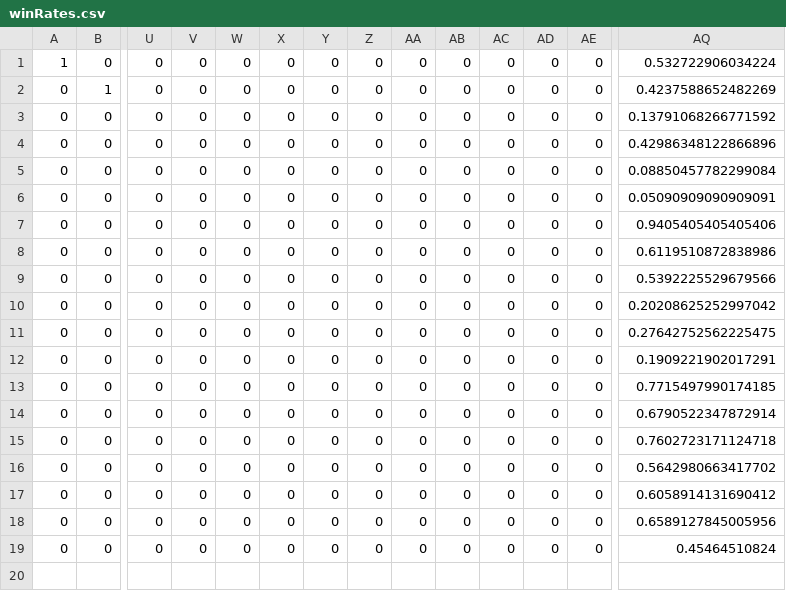
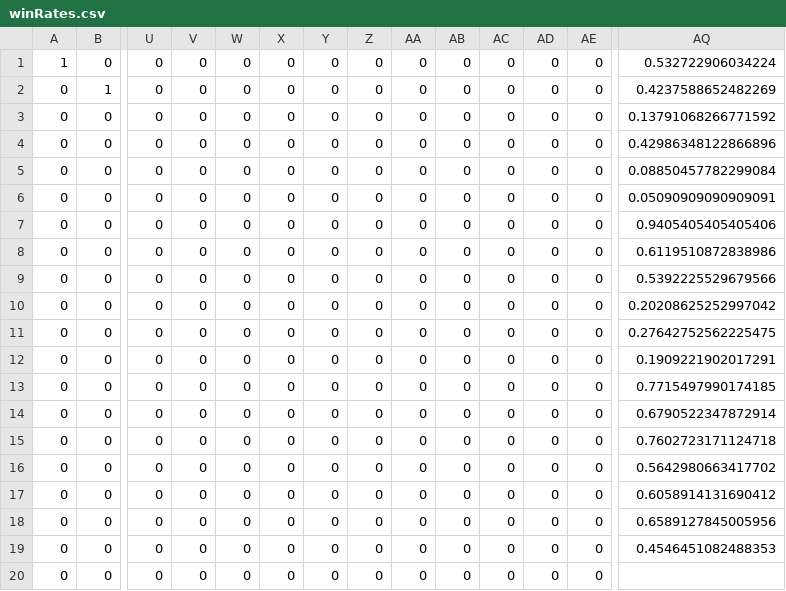
Before and after one commit to Maledetti/test-assignment-Alhoussein7, a CSV file: .csv/winRates.csv, drawn as a sheet; only a part is shown, gaps mark what is left out; rows hold the shown columns only; the diff names each change by its address in the sheet, - before the commit and + after, or states it on an @@ line.

Commit message:
Initial draft

```diff
--- a/.csv/winRates.csv
+++ b/.csv/winRates.csv
-AQ19: 0.45464510824
+AQ19: 0.4546451082488353
+row 20: 0 | 0 | 0 | 0 | 0 | 0 | 0 | 0 | 0 | 0 | 0 | 0 | 0
```
